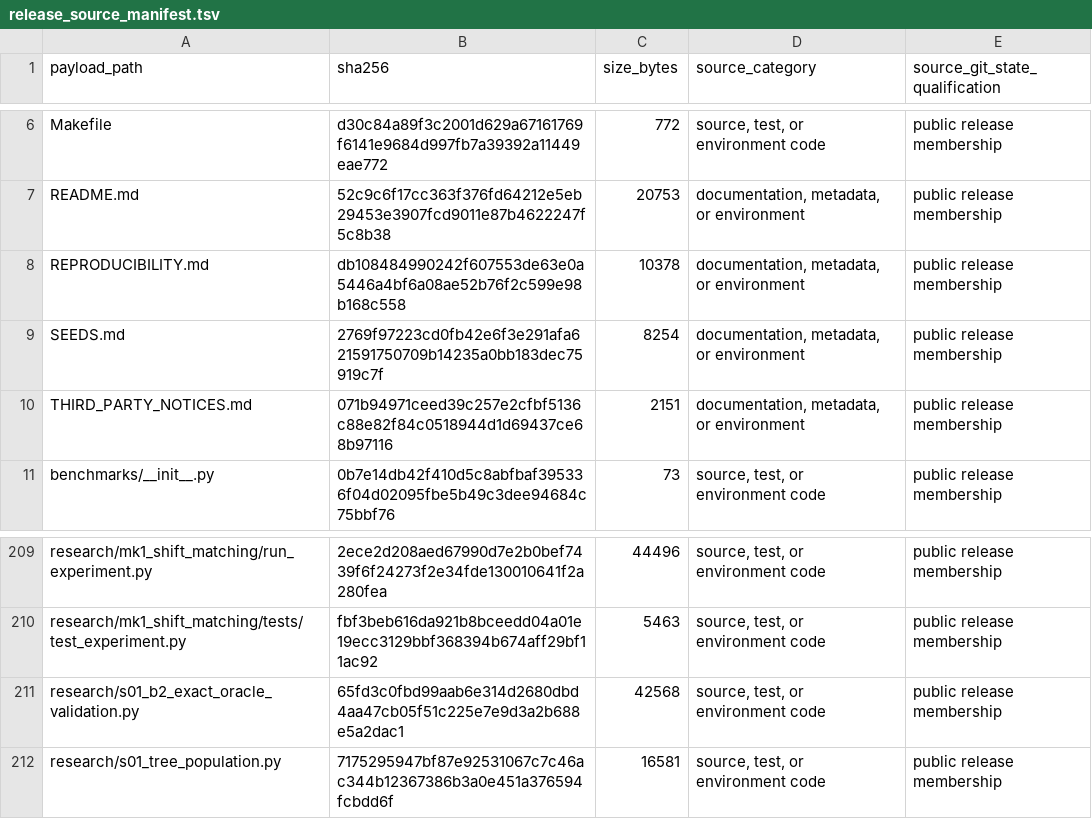
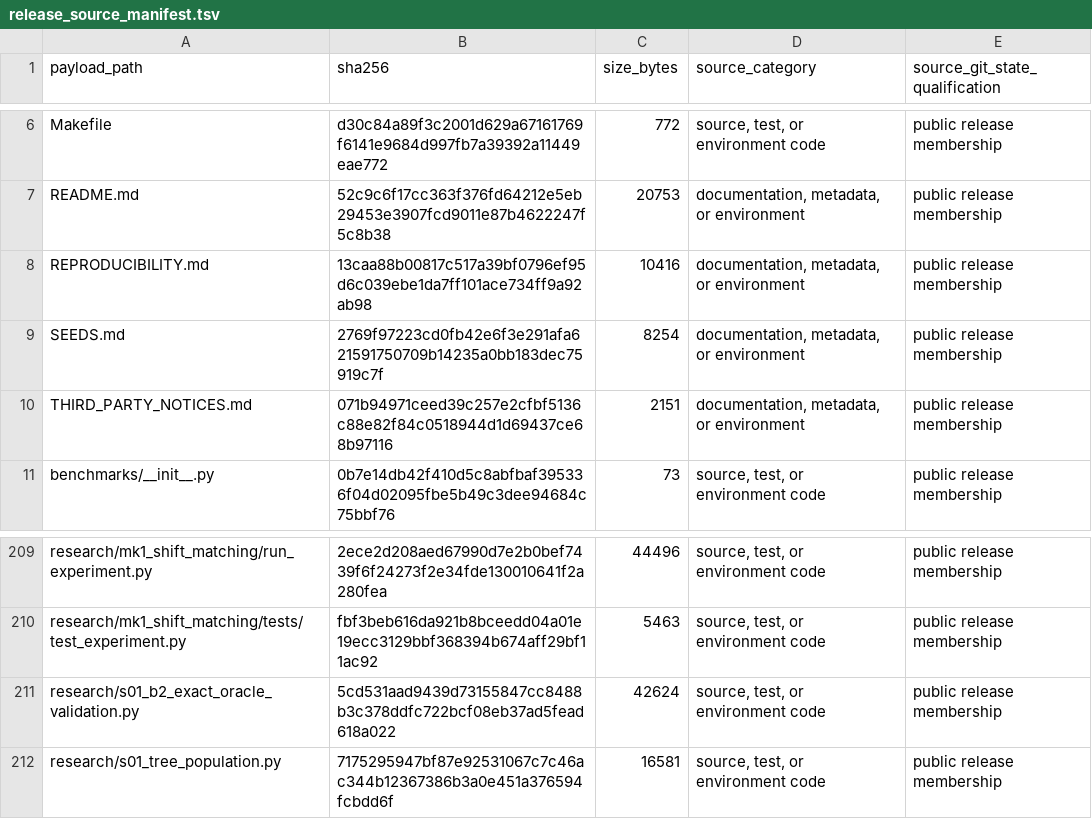
Before and after one commit to nilaynitnaware/Distributional-Causal-State-Matching, a TSV file: provenance/release_source_manifest.tsv, drawn as a sheet; only a part is shown, gaps mark what is left out.

```diff
--- a/provenance/release_source_manifest.tsv
+++ b/provenance/release_source_manifest.tsv
@@ -7,3 +7,3 @@ Makefile	d30c84a89f3c2001d629a67161769f6141e9684d997fb7a39392a11449eae772	772	so
 README.md	52c9c6f17cc363f376fd64212e5eb29453e3907fcd9011e87b4622247f5c8b38	20753	documentation, metadata, or environment	public release membership
-REPRODUCIBILITY.md	db108484990242f607553de63e0a5446a4bf6a08ae52b76f2c599e98b168c558	10378	documentation, metadata, or environment	public release membership
+REPRODUCIBILITY.md	13caa88b00817c517a39bf0796ef95d6c039ebe1da7ff101ace734ff9a92ab98	10416	documentation, metadata, or environment	public release membership
 SEEDS.md	2769f97223cd0fb42e6f3e291afa621591750709b14235a0bb183dec75919c7f	8254	documentation, metadata, or environment	public release membership
@@ -210,3 +210,3 @@ research/mk1_shift_matching/run_experiment.py	2ece2d208aed67990d7e2b0bef7439f6f2
 research/mk1_shift_matching/tests/test_experiment.py	fbf3beb616da921b8bceedd04a01e19ecc3129bbf368394b674aff29bf11ac92	5463	source, test, or environment code	public release membership
-research/s01_b2_exact_oracle_validation.py	65fd3c0fbd99aab6e314d2680dbd4aa47cb05f51c225e7e9d3a2b688e5a2dac1	42568	source, test, or environment code	public release membership
+research/s01_b2_exact_oracle_validation.py	5cd531aad9439d73155847cc8488b3c378ddfc722bcf08eb37ad5fead618a022	42624	source, test, or environment code	public release membership
 research/s01_tree_population.py	7175295947bf87e92531067c7c46ac344b12367386b3a0e451a376594fcbdd6f	16581	source, test, or environment code	public release membership
```
Also changed, not shown: 2 other files.
